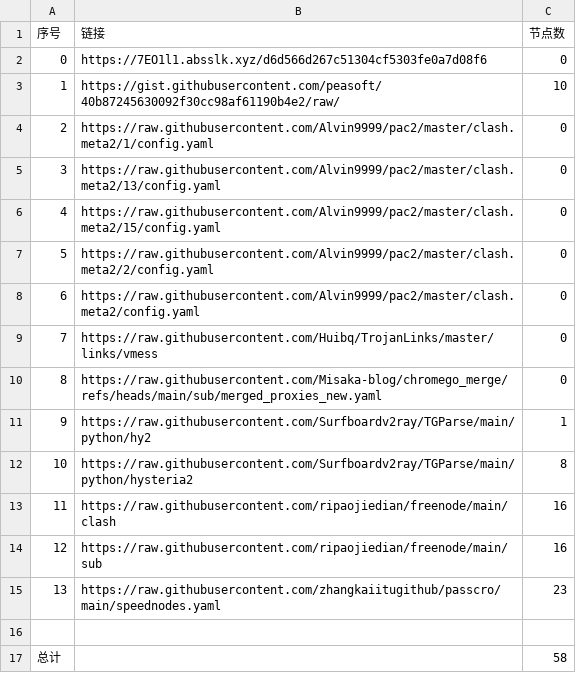
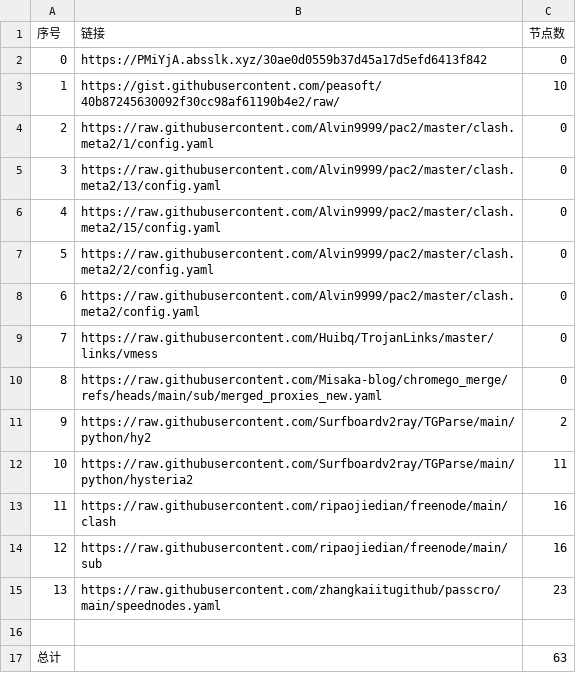
Before and after one commit to CongYuStars/NoMoreWalls, a CSV file: list_result.csv, drawn as a sheet.

```diff
--- a/list_result.csv
+++ b/list_result.csv
@@ -1,3 +1,3 @@
 序号,链接,节点数
-0,https://7EO1l1.absslk.xyz/d6d566d267c51304cf5303fe0a7d08f6,0
+0,https://PMiYjA.absslk.xyz/30ae0d0559b37d45a17d5efd6413f842,0
 1,https://gist.githubusercontent.com/peasoft/40b87245630092f30cc98af61190b4e2/raw/,10
@@ -10,4 +10,4 @@
 8,https://raw.githubusercontent.com/Misaka-blog/chromego_merge/refs/heads/main/sub/merged_proxies_new.yaml,0
-9,https://raw.githubusercontent.com/Surfboardv2ray/TGParse/main/python/hy2,1
-10,https://raw.githubusercontent.com/Surfboardv2ray/TGParse/main/python/hysteria2,8
+9,https://raw.githubusercontent.com/Surfboardv2ray/TGParse/main/python/hy2,2
+10,https://raw.githubusercontent.com/Surfboardv2ray/TGParse/main/python/hysteria2,11
 11,https://raw.githubusercontent.com/ripaojiedian/freenode/main/clash,16
@@ -16,2 +16,2 @@
 
-总计,,58
+总计,,63
```
Also changed, not shown: 7 other files.
